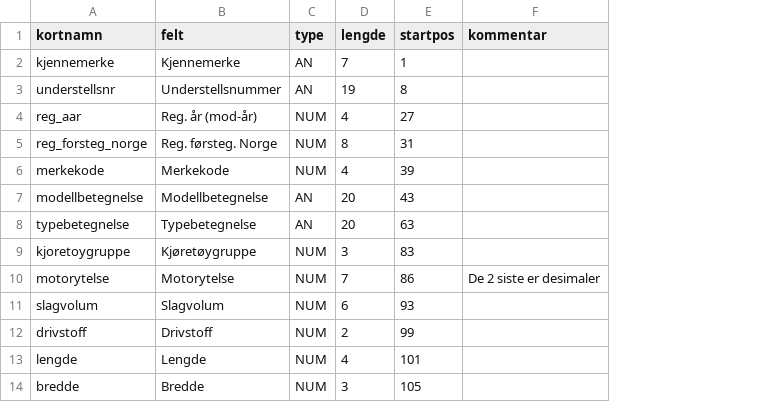
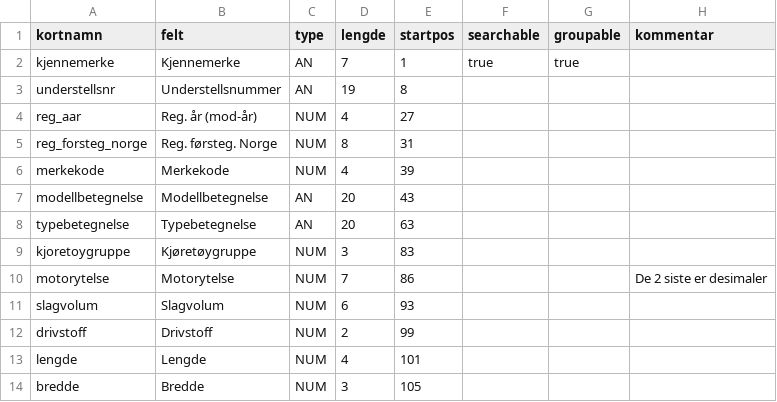
Before and after one commit to livarb/vehicledata, a CSV file: struktur_tekn.csv, drawn as a sheet; only a part is shown; the diff names each change by its address in the sheet, - before the commit and + after, or states it on an @@ line.

```diff
--- a/struktur_tekn.csv
+++ b/struktur_tekn.csv
+column F (searchable), row 2: true
+column G (groupable), row 2: true
```
Also changed, not shown: outputTest/tekn/dataset.csv, outputTest/typg/dataset.csv, 10 other files.
